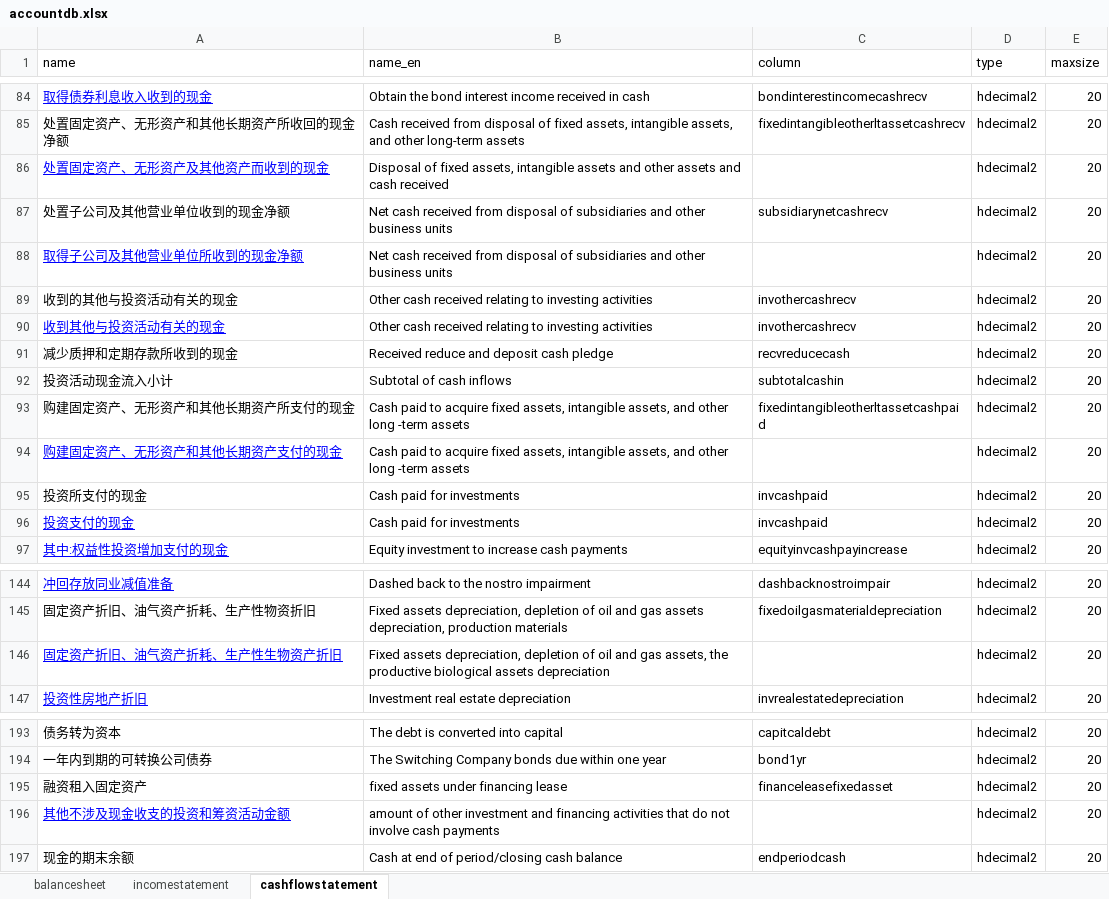
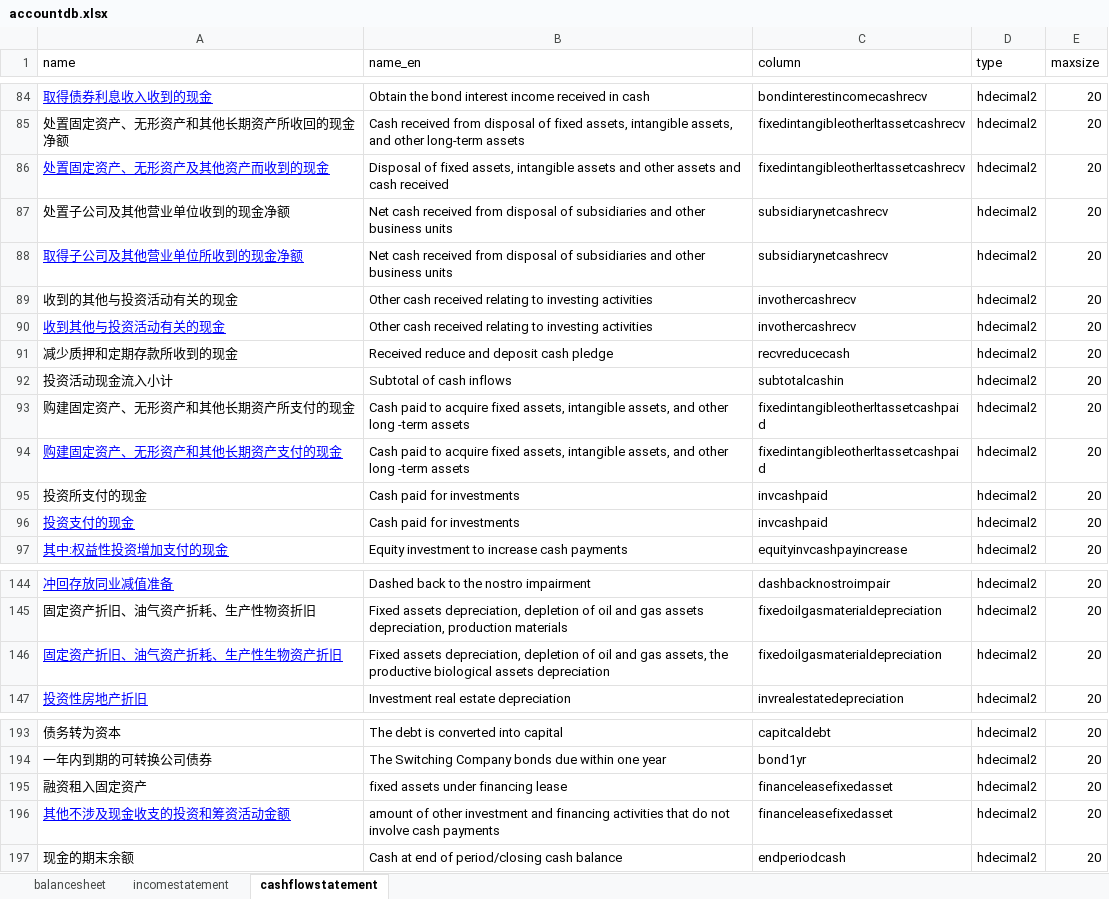
Before and after one commit to magastzheng/stockmanager-go, an Excel workbook: src/resource/account/accountdb.xlsx, sheet cashflowstatement, drawn as a sheet; only a part is shown, gaps mark what is left out; values as stored, in another font and other column widths than the file's, no borders; the diff names each change by its address in the sheet, - before the commit and + after, or states it on an @@ line.

Commit message:
Create new tables for account data

```diff
--- a/src/resource/account/accountdb.xlsx (sheet cashflowstatement)
+++ b/src/resource/account/accountdb.xlsx (sheet cashflowstatement)
-C86 (column): (empty)
+C86 (column): fixedintangibleotherltassetcashrecv
-C88 (column): (empty)
+C88 (column): subsidiarynetcashrecv
-C94 (column): (empty)
+C94 (column): fixedintangibleotherltassetcashpaid
-C146 (column): (empty)
+C146 (column): fixedoilgasmaterialdepreciation
-C196 (column): (empty)
+C196 (column): financeleasefixedasset
```
Also changed, not shown: 3 other files.
